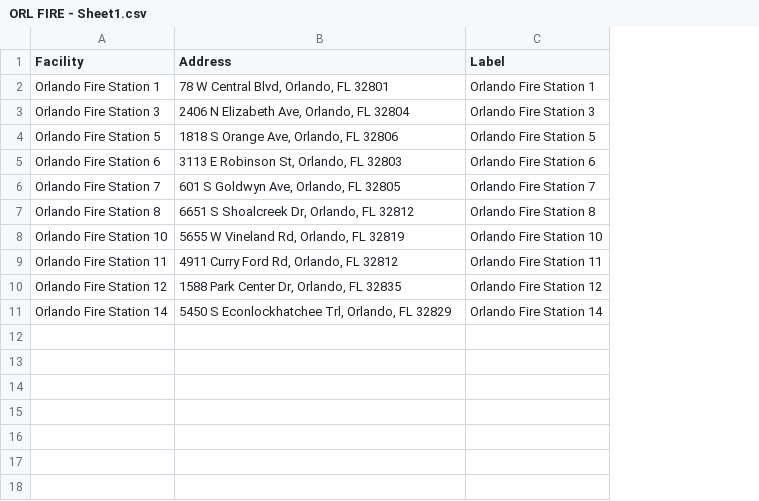
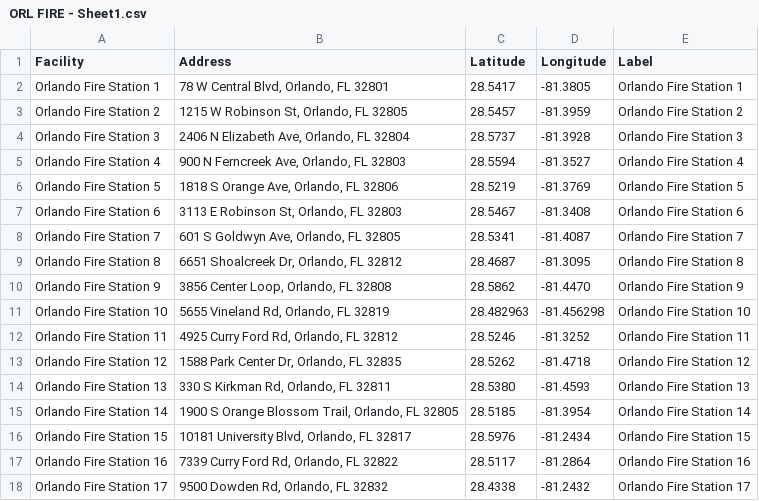
Before and after one commit to jcortes1220-hub/millenia-ems-market-map, a CSV file: data/ORL FIRE - Sheet1.csv, drawn as a sheet; addresses are those after the commit; the diff names each change by its address in the sheet, - before the commit and + after, or states it on an @@ line.

```diff
--- a/data/ORL FIRE - Sheet1.csv
+++ b/data/ORL FIRE - Sheet1.csv
+column C (Latitude), row 2: 28.5417; row 4: 28.5737; rows 6-9: 28.5219 | 28.5467 | 28.5341 | 28.4687; rows 11-13: 28.482963 | 28.5246 | 28.5262; row 15: 28.5185
+column D (Longitude), row 2: -81.3805; row 4: -81.3928; rows 6-9: -81.3769 | -81.3408 | -81.4087 | -81.3095; rows 11-13: -81.456298 | -81.3252 | -81.4718; row 15: -81.3954
+row 3: Orlando Fire Station 2 | 1215 W Robinson St, Orlando, FL 32805 | 28.5457 | -81.3959 | Orlando Fire Station 2
+row 5: Orlando Fire Station 4 | 900 N Ferncreek Ave, Orlando, FL 32803 | 28.5594 | -81.3527 | Orlando Fire Station 4
-B9 (Address): 6651 S Shoalcreek Dr, Orlando, FL 32812
+B9 (Address): 6651 Shoalcreek Dr, Orlando, FL 32812
+row 10: Orlando Fire Station 9 | 3856 Center Loop, Orlando, FL 32808 | 28.5862 | -81.4470 | Orlando Fire Station 9
-B11 (Address): 5655 W Vineland Rd, Orlando, FL 32819
+B11 (Address): 5655 Vineland Rd, Orlando, FL 32819
-B12 (Address): 4911 Curry Ford Rd, Orlando, FL 32812
+B12 (Address): 4925 Curry Ford Rd, Orlando, FL 32812
+row 14: Orlando Fire Station 13 | 330 S Kirkman Rd, Orlando, FL 32811 | 28.5380 | -81.4593 | Orlando Fire Station 13
-B15 (Address): 5450 S Econlockhatchee Trl, Orlando, FL 32829
+B15 (Address): 1900 S Orange Blossom Trail, Orlando, FL 32805
+row 16: Orlando Fire Station 15 | 10181 University Blvd, Orlando, FL 32817 | 28.5976 | -81.2434 | Orlando Fire Station 15
+row 17: Orlando Fire Station 16 | 7339 Curry Ford Rd, Orlando, FL 32822 | 28.5117 | -81.2864 | Orlando Fire Station 16
+row 18: Orlando Fire Station 17 | 9500 Dowden Rd, Orlando, FL 32832 | 28.4338 | -81.2432 | Orlando Fire Station 17
```
Also changed, not shown: data/ADVENT HEALTH - Sheet1.csv, data/HCA FSED SISTERS - Sheet1.csv, 5 other files.
